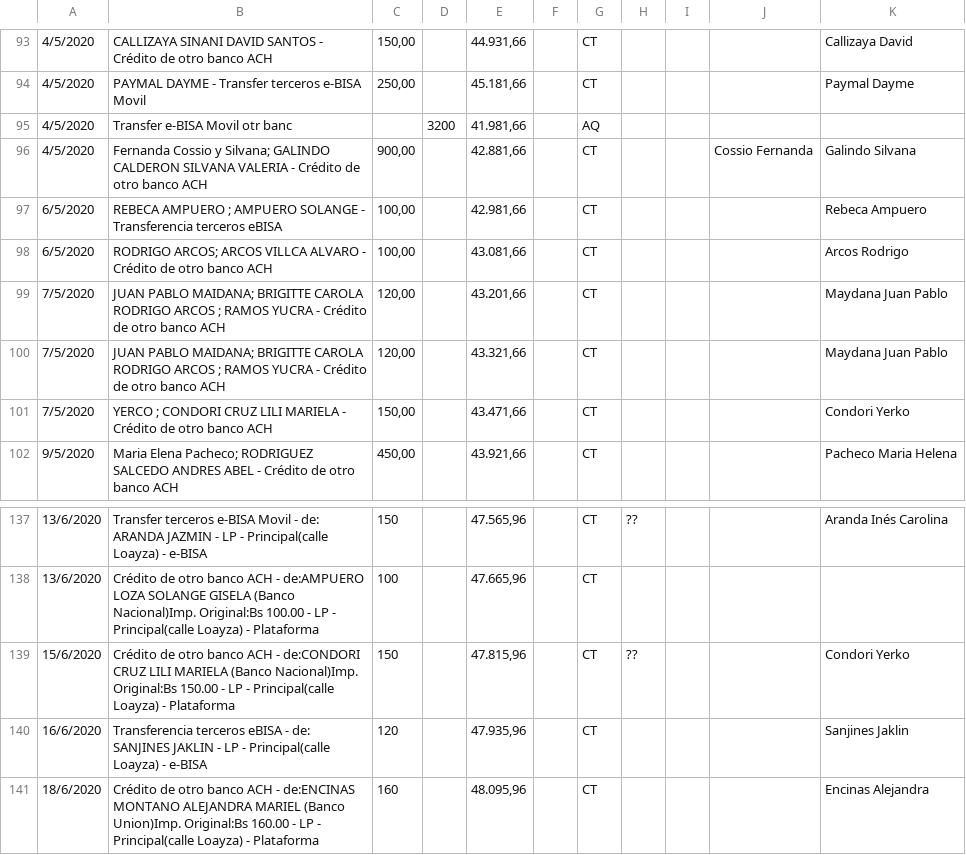
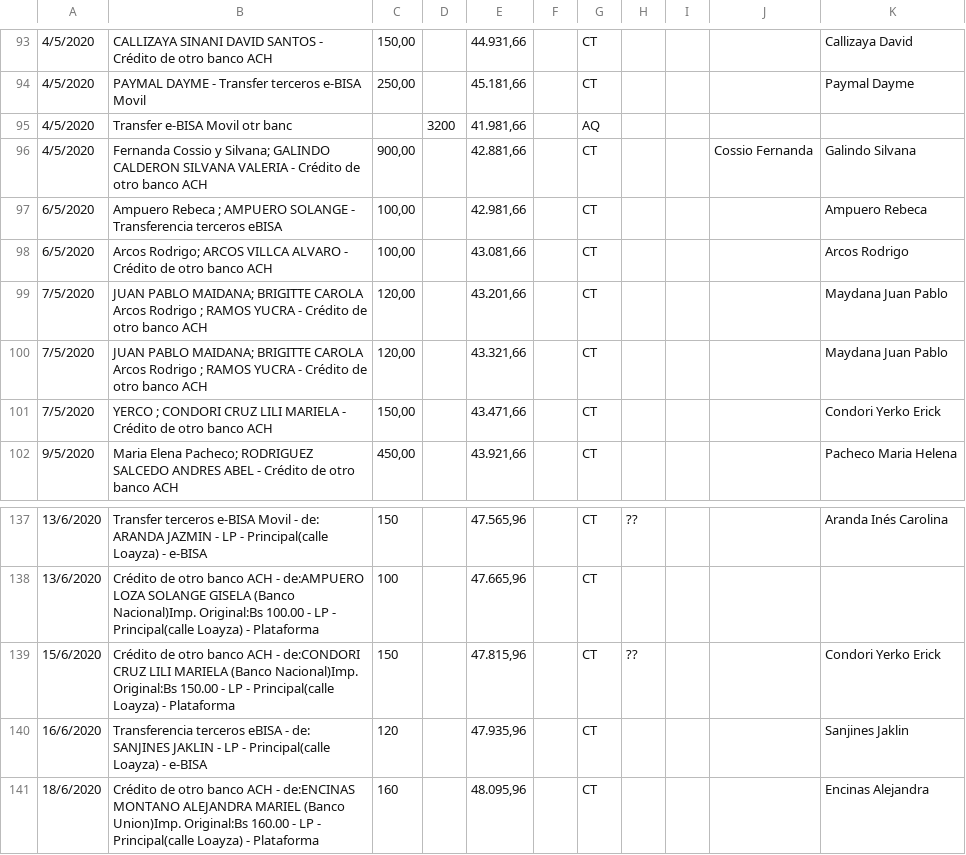
Before and after one commit to caleeli/acropolis, a TSV file: database/seeds/cuenta.tsv, drawn as a sheet; only a part is shown, gaps mark what is left out.

```diff
--- a/database/seeds/cuenta.tsv
+++ b/database/seeds/cuenta.tsv
@@ -96,7 +96,7 @@
 4/5/2020	Fernanda Cossio y Silvana; GALINDO CALDERON SILVANA VALERIA - Crédito de otro banco ACH	900,00		42.881,66		CT			Cossio Fernanda	Galindo Silvana
-6/5/2020	REBECA AMPUERO ; AMPUERO SOLANGE - Transferencia terceros eBISA	100,00		42.981,66		CT				Rebeca Ampuero
-6/5/2020	RODRIGO ARCOS; ARCOS VILLCA ALVARO - Crédito de otro banco ACH	100,00		43.081,66		CT				Arcos Rodrigo
-7/5/2020	JUAN PABLO MAIDANA;  BRIGITTE CAROLA RODRIGO ARCOS ; RAMOS YUCRA - Crédito de otro banco ACH	120,00		43.201,66		CT				Maydana Juan Pablo
-7/5/2020	JUAN PABLO MAIDANA;  BRIGITTE CAROLA RODRIGO ARCOS ; RAMOS YUCRA - Crédito de otro banco ACH	120,00		43.321,66		CT				Maydana Juan Pablo
-7/5/2020	YERCO ; CONDORI CRUZ LILI MARIELA - Crédito de otro banco ACH	150,00		43.471,66		CT				Condori Yerko
+6/5/2020	Ampuero Rebeca ; AMPUERO SOLANGE - Transferencia terceros eBISA	100,00		42.981,66		CT				Ampuero Rebeca
+6/5/2020	Arcos Rodrigo; ARCOS VILLCA ALVARO - Crédito de otro banco ACH	100,00		43.081,66		CT				Arcos Rodrigo
+7/5/2020	JUAN PABLO MAIDANA;  BRIGITTE CAROLA Arcos Rodrigo ; RAMOS YUCRA - Crédito de otro banco ACH	120,00		43.201,66		CT				Maydana Juan Pablo
+7/5/2020	JUAN PABLO MAIDANA;  BRIGITTE CAROLA Arcos Rodrigo ; RAMOS YUCRA - Crédito de otro banco ACH	120,00		43.321,66		CT				Maydana Juan Pablo
+7/5/2020	YERCO ; CONDORI CRUZ LILI MARIELA - Crédito de otro banco ACH	150,00		43.471,66		CT				Condori Yerko Erick
 9/5/2020	Maria Elena Pacheco; RODRIGUEZ SALCEDO ANDRES ABEL - Crédito de otro banco ACH	450,00		43.921,66		CT				Pacheco Maria Helena
@@ -138,3 +138,3 @@
 13/6/2020	Crédito de otro banco ACH - de:AMPUERO LOZA SOLANGE GISELA (Banco Nacional)Imp. Original:Bs 100.00 - LP - Principal(calle Loayza) - Plataforma	100		47.665,96		CT				
-15/6/2020	Crédito de otro banco ACH - de:CONDORI CRUZ LILI MARIELA (Banco Nacional)Imp. Original:Bs 150.00 - LP - Principal(calle Loayza) - Plataforma	150		47.815,96		CT	??			Condori Yerko
+15/6/2020	Crédito de otro banco ACH - de:CONDORI CRUZ LILI MARIELA (Banco Nacional)Imp. Original:Bs 150.00 - LP - Principal(calle Loayza) - Plataforma	150		47.815,96		CT	??			Condori Yerko Erick
 16/6/2020	Transferencia terceros eBISA - de: SANJINES JAKLIN - LP - Principal(calle Loayza) - e-BISA	120		47.935,96		CT				Sanjines Jaklin
```
Also changed, not shown: database/seeds/diario.tsv, database/seeds/miembros.tsv, 18 other files.
